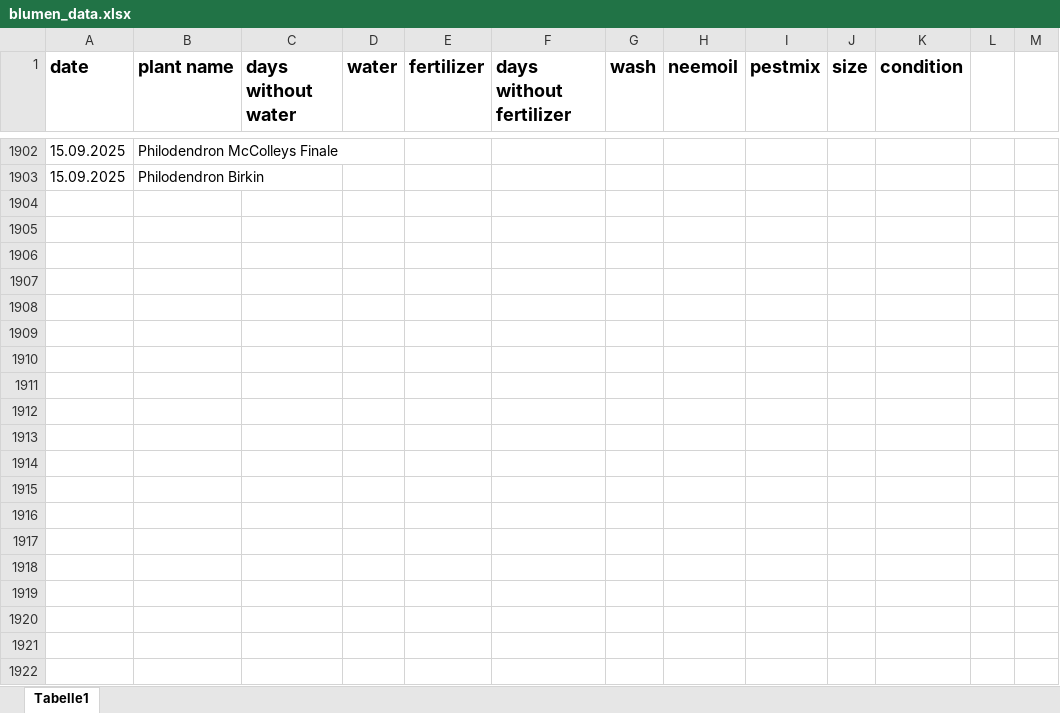
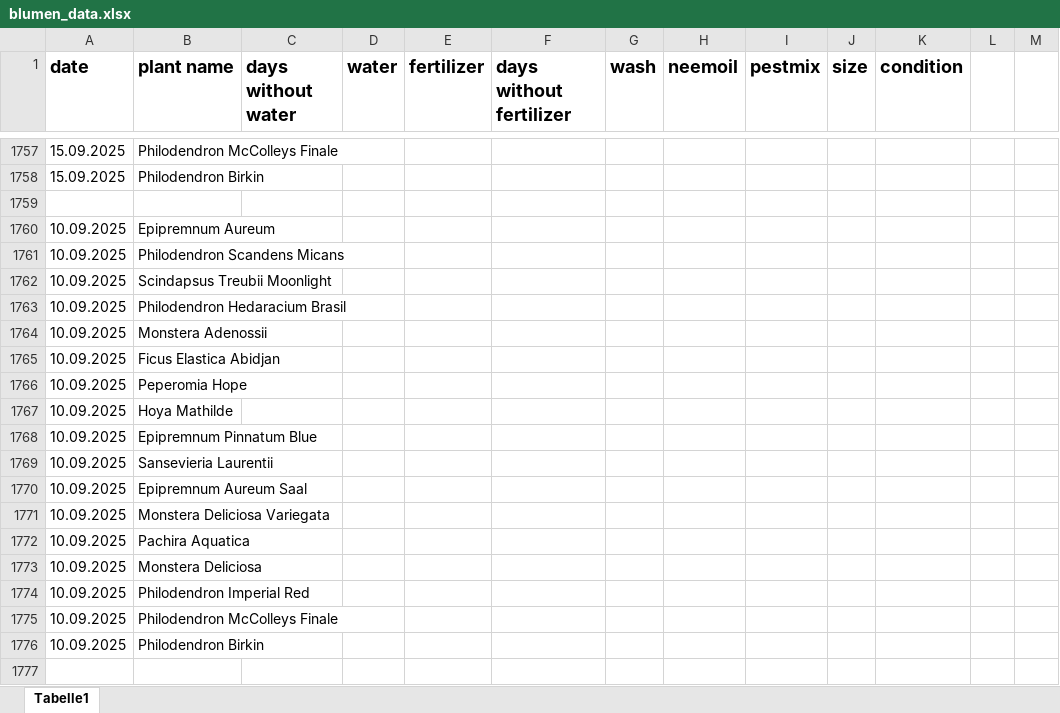
Before and after one commit to Iakithega/blumn, an Excel workbook: data/blumen_data.xlsx, sheet Tabelle1, drawn as a sheet; only a part is shown, gaps mark what is left out; values as stored, in another font and other column widths than the file's, no borders; the diff covers the shown part only; the diff names each change by its address in the sheet, - before the commit and + after, or states it on an @@ line.

```diff
--- a/data/blumen_data.xlsx (sheet Tabelle1)
+++ b/data/blumen_data.xlsx (sheet Tabelle1)
+row 1759: (empty)
+row 1760: 10.09.2025 | Epipremnum Aureum
+row 1761: 10.09.2025 | Philodendron Scandens Micans
+row 1762: 10.09.2025 | Scindapsus Treubii Moonlight
+row 1763: 10.09.2025 | Philodendron Hedaracium Brasil
+row 1764: 10.09.2025 | Monstera Adenossii
+row 1765: 10.09.2025 | Ficus Elastica Abidjan
+row 1766: 10.09.2025 | Peperomia Hope
+row 1767: 10.09.2025 | Hoya Mathilde
+row 1768: 10.09.2025 | Epipremnum Pinnatum Blue
+row 1769: 10.09.2025 | Sansevieria Laurentii
+row 1770: 10.09.2025 | Epipremnum Aureum Saal
+row 1771: 10.09.2025 | Monstera Deliciosa Variegata
+row 1772: 10.09.2025 | Pachira Aquatica
+row 1773: 10.09.2025 | Monstera Deliciosa
+row 1774: 10.09.2025 | Philodendron Imperial Red
+row 1775: 10.09.2025 | Philodendron McColleys Finale
+row 1776: 10.09.2025 | Philodendron Birkin
+row 1777: (empty)
```
Also changed, not shown: 71 added rows, 145 removed rows and 4 edited cells elsewhere in this sheet.
